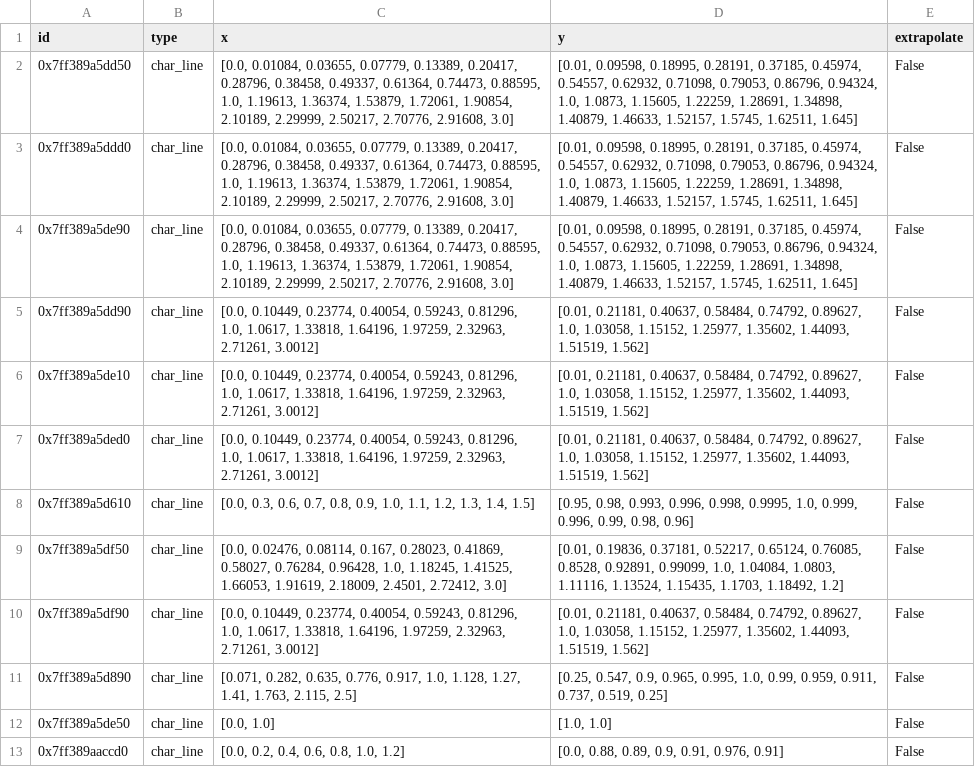
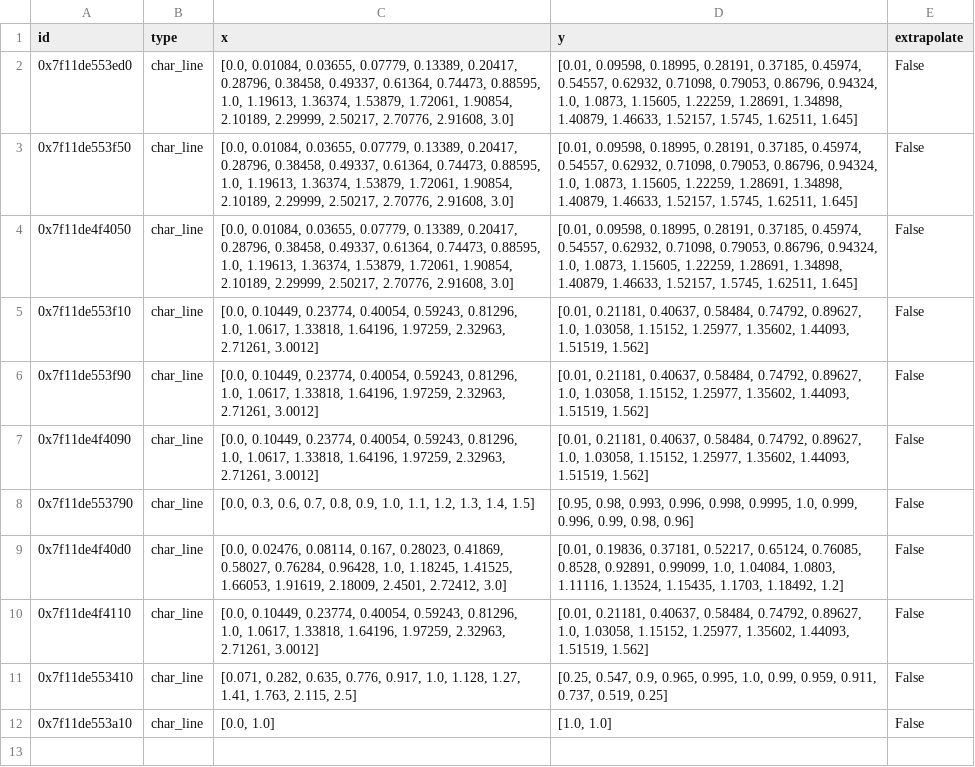
Before and after one commit to ChaofanChen/ORCSimulator, a CSV file: power_generation_with_low_T/comps/char_line.csv, drawn as a sheet; the diff names each change by its address in the sheet, - before the commit and + after, or states it on an @@ line.

```diff
--- a/power_generation_with_low_T/comps/char_line.csv
+++ b/power_generation_with_low_T/comps/char_line.csv
-A2 (id): 0x7ff389a5dd50
+A2 (id): 0x7f11de553ed0
-A3 (id): 0x7ff389a5ddd0
+A3 (id): 0x7f11de553f50
-A4 (id): 0x7ff389a5de90
+A4 (id): 0x7f11de4f4050
-A5 (id): 0x7ff389a5dd90
+A5 (id): 0x7f11de553f10
-A6 (id): 0x7ff389a5de10
+A6 (id): 0x7f11de553f90
-A7 (id): 0x7ff389a5ded0
+A7 (id): 0x7f11de4f4090
-A8 (id): 0x7ff389a5d610
+A8 (id): 0x7f11de553790
-A9 (id): 0x7ff389a5df50
+A9 (id): 0x7f11de4f40d0
-A10 (id): 0x7ff389a5df90
+A10 (id): 0x7f11de4f4110
-A11 (id): 0x7ff389a5d890
+A11 (id): 0x7f11de553410
-A12 (id): 0x7ff389a5de50
+A12 (id): 0x7f11de553a10
-row 13: 0x7ff389aaccd0 | char_line | [0.0, 0.2, 0.4, 0.6, 0.8, 1.0, 1.2] | [0.0, 0.88, 0.89, 0.9, 0.91, 0.976, 0.91] | False
```
Also changed, not shown: power_generation_with_low_T/comps/condenser.csv, power_generation_with_low_T/comps/heat_exchanger.csv, 5 other files.
